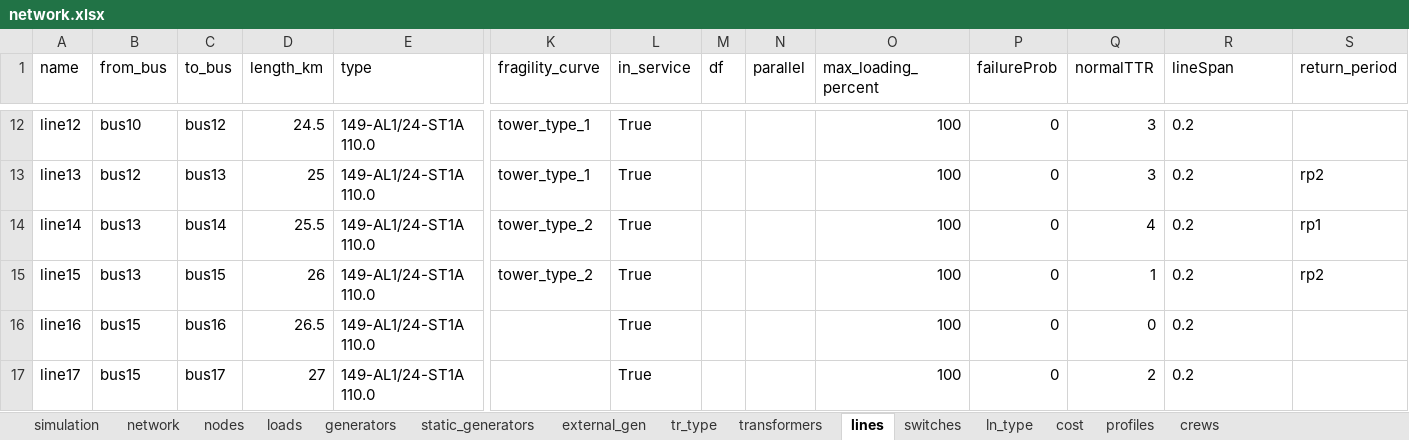
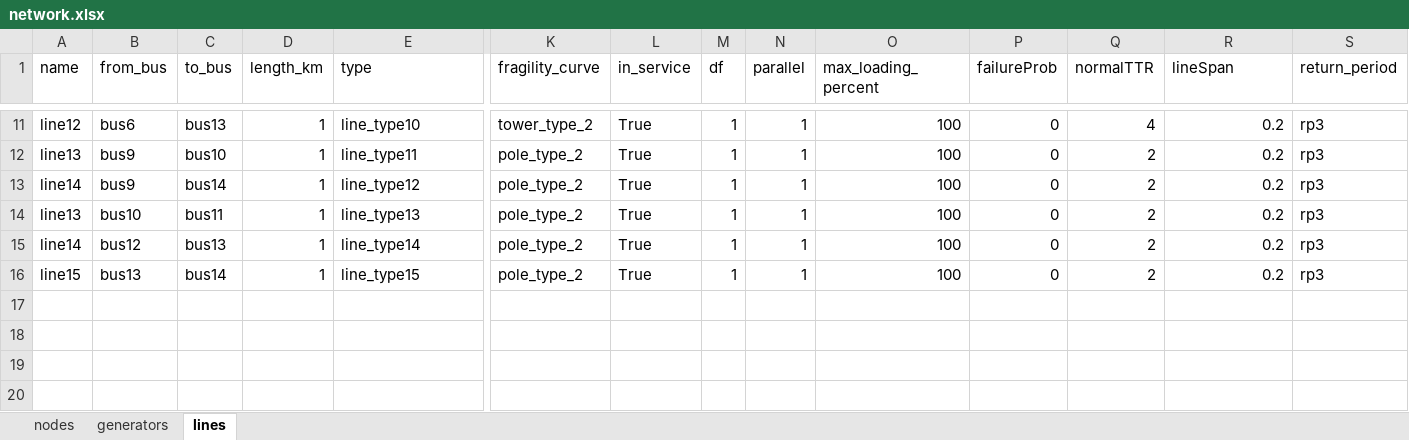
Before and after one commit to reXplan-project/reXplan-repo, an Excel workbook: jupyter_notebooks/file/input/ieee_case14/network.xlsx, sheet lines, drawn as a sheet; only a part is shown, gaps mark what is left out; values as stored, in another font and other column widths than the file's, no borders; removed rows and columns are numbered as before the commit, all else as after; rows hold the shown columns only; the diff covers the shown part only; the diff names each change by its address in the sheet, - before the commit and + after, or states it on an @@ line.

Commit message:
ieee_case14 now with working network
-> debugging for index out of bounds error needed
-> compare with output from >convert

```diff
--- a/jupyter_notebooks/file/input/ieee_case14/network.xlsx (sheet lines)
+++ b/jupyter_notebooks/file/input/ieee_case14/network.xlsx (sheet lines)
@@ sheet tab hidden: simulation @@
@@ sheet tab hidden: network @@
@@ sheet tab hidden: loads @@
@@ sheet tab hidden: static_generators @@
@@ sheet tab hidden: external_gen @@
@@ sheet tab hidden: tr_type @@
@@ sheet tab hidden: transformers @@
@@ sheet tab hidden: switches @@
@@ sheet tab hidden: ln_type @@
@@ sheet tab hidden: cost @@
@@ sheet tab hidden: profiles @@
@@ sheet tab hidden: crews @@
-B11 (from_bus): bus10
+B11 (from_bus): bus6
-C11 (to_bus): bus12
+C11 (to_bus): bus13
-D11 (length_km): 24.5
+D11 (length_km): 1
-E11 (type): 149-AL1/24-ST1A 110.0
+E11 (type): line_type10
-K11 (fragility_curve): tower_type_1
+K11 (fragility_curve): tower_type_2
-M11:M13 (df): (empty)
+M11:M13 (df): 1
-N11:N13 (parallel): (empty)
+N11:N13 (parallel): 1
-Q11 (normalTTR): 3
+Q11 (normalTTR): 4
-R11:R13 alignment: left
+R11:R13 alignment: right
-S11 (return_period): (empty)
+S11 (return_period): rp3
-B12 (from_bus): bus12
+B12 (from_bus): bus9
-C12 (to_bus): bus13
+C12 (to_bus): bus10
-D12 (length_km): 25
+D12 (length_km): 1
-E12 (type): 149-AL1/24-ST1A 110.0
+E12 (type): line_type11
-K12 (fragility_curve): tower_type_1
+K12 (fragility_curve): pole_type_2
-Q12 (normalTTR): 3
+Q12 (normalTTR): 2
-S12 (return_period): rp2
+S12 (return_period): rp3
-B13 (from_bus): bus13
+B13 (from_bus): bus9
-D13 (length_km): 25.5
+D13 (length_km): 1
-E13 (type): 149-AL1/24-ST1A 110.0
+E13 (type): line_type12
-K13 (fragility_curve): tower_type_2
+K13 (fragility_curve): pole_type_2
-Q13 (normalTTR): 4
+Q13 (normalTTR): 2
-S13 (return_period): rp1
+S13 (return_period): rp3
+row 14: line13 | bus10 | bus11 | 1 | line_type13 | pole_type_2 | True | 1 | 1 | 100 | 0 | 2 | 0.2 | rp3
+row 15: line14 | bus12 | bus13 | 1 | line_type14 | pole_type_2 | True | 1 | 1 | 100 | 0 | 2 | 0.2 | rp3
-C16 (to_bus): bus15
+C16 (to_bus): bus14
-D16 (length_km): 26
+D16 (length_km): 1
-E16 (type): 149-AL1/24-ST1A 110.0
+E16 (type): line_type15
-K16 (fragility_curve): tower_type_2
+K16 (fragility_curve): pole_type_2
-M16 (df): (empty)
+M16 (df): 1
-N16 (parallel): (empty)
+N16 (parallel): 1
-Q16 (normalTTR): 1
+Q16 (normalTTR): 2
-R16 alignment: left
+R16 alignment: right
-S16 (return_period): rp2
+S16 (return_period): rp3
-row 16: line16 | bus15 | bus16 | 26.5 | 149-AL1/24-ST1A 110.0 |  | True |  |  | 100 | 0 | 0 | 0.2
-row 17: line17 | bus15 | bus17 | 27 | 149-AL1/24-ST1A 110.0 |  | True |  |  | 100 | 0 | 2 | 0.2
```
Also changed, not shown: 1 removed row, 78 edited cells and cell formats elsewhere in this sheet, sheet nodes, sheet generators, 3 other files.
